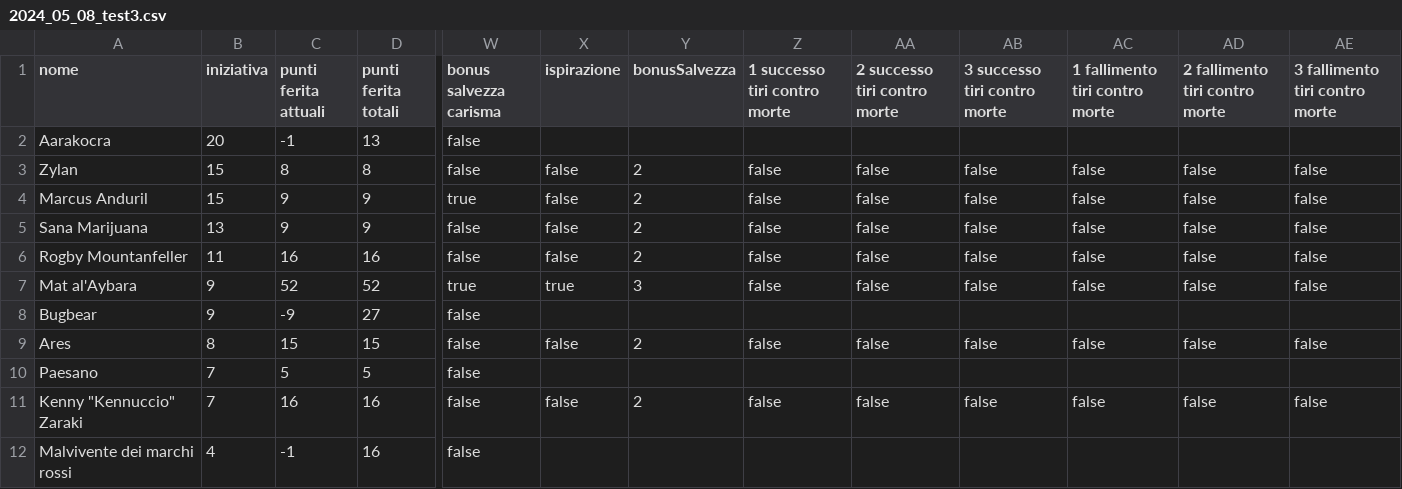
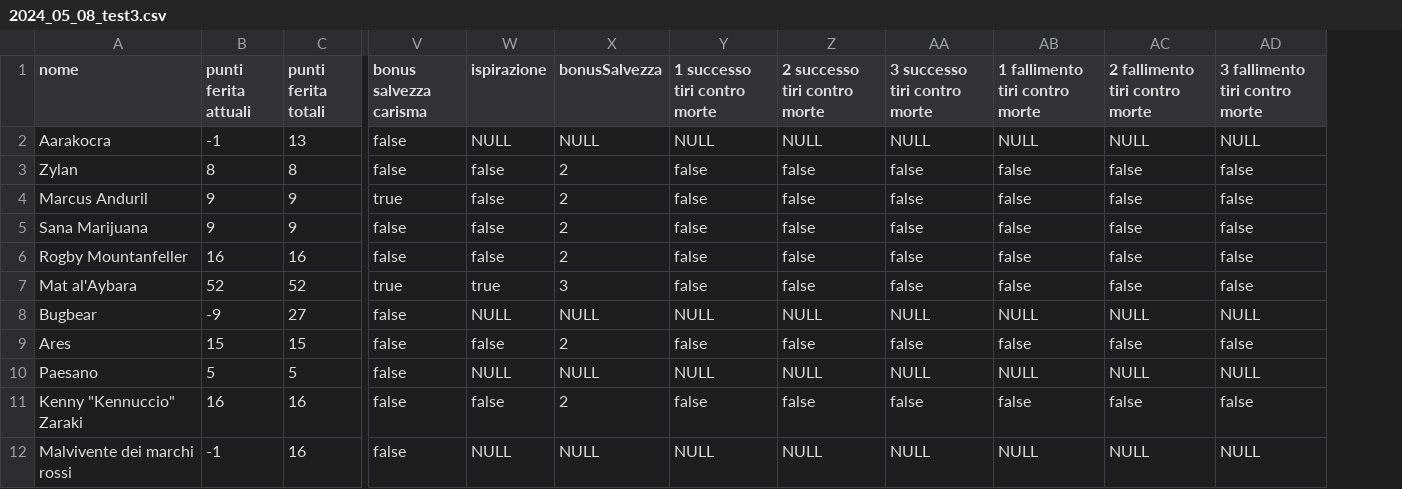
Before and after one commit to RickyMandich/dnd, a CSV file: csv/file_dati/TestCapolavoro/2024_05_08_test3.csv, drawn as a sheet; only a part is shown, gaps mark what is left out; removed rows and columns are numbered as before the commit, all else as after; the diff names each change by its address in the sheet, - before the commit and + after, or states it on an @@ line.

```diff
--- a/csv/file_dati/TestCapolavoro/2024_05_08_test3.csv
+++ b/csv/file_dati/TestCapolavoro/2024_05_08_test3.csv
-column B (iniziativa), rows 2-12: 20 | 15 | 15 | 13 | 11 | 9 | 9 | 8 | 7 | 7 | 4
-W2 (ispirazione): (empty)
+W2 (ispirazione): NULL
-X2 (bonusSalvezza): (empty)
+X2 (bonusSalvezza): NULL
-Y2 (1 successo tiri contro morte): (empty)
+Y2 (1 successo tiri contro morte): NULL
-Z2 (2 successo tiri contro morte): (empty)
+Z2 (2 successo tiri contro morte): NULL
-AA2 (3 successo tiri contro morte): (empty)
+AA2 (3 successo tiri contro morte): NULL
-AB2 (1 fallimento tiri contro morte): (empty)
+AB2 (1 fallimento tiri contro morte): NULL
-AC2 (2 fallimento tiri contro morte): (empty)
+AC2 (2 fallimento tiri contro morte): NULL
-AD2 (3 fallimento tiri contro morte): (empty)
+AD2 (3 fallimento tiri contro morte): NULL
-W8 (ispirazione): (empty)
+W8 (ispirazione): NULL
-X8 (bonusSalvezza): (empty)
+X8 (bonusSalvezza): NULL
-Y8 (1 successo tiri contro morte): (empty)
+Y8 (1 successo tiri contro morte): NULL
-Z8 (2 successo tiri contro morte): (empty)
+Z8 (2 successo tiri contro morte): NULL
-AA8 (3 successo tiri contro morte): (empty)
+AA8 (3 successo tiri contro morte): NULL
-AB8 (1 fallimento tiri contro morte): (empty)
+AB8 (1 fallimento tiri contro morte): NULL
-AC8 (2 fallimento tiri contro morte): (empty)
+AC8 (2 fallimento tiri contro morte): NULL
-AD8 (3 fallimento tiri contro morte): (empty)
+AD8 (3 fallimento tiri contro morte): NULL
-W10 (ispirazione): (empty)
+W10 (ispirazione): NULL
-X10 (bonusSalvezza): (empty)
+X10 (bonusSalvezza): NULL
-Y10 (1 successo tiri contro morte): (empty)
+Y10 (1 successo tiri contro morte): NULL
-Z10 (2 successo tiri contro morte): (empty)
+Z10 (2 successo tiri contro morte): NULL
-AA10 (3 successo tiri contro morte): (empty)
+AA10 (3 successo tiri contro morte): NULL
-AB10 (1 fallimento tiri contro morte): (empty)
+AB10 (1 fallimento tiri contro morte): NULL
-AC10 (2 fallimento tiri contro morte): (empty)
+AC10 (2 fallimento tiri contro morte): NULL
-AD10 (3 fallimento tiri contro morte): (empty)
+AD10 (3 fallimento tiri contro morte): NULL
-W12 (ispirazione): (empty)
+W12 (ispirazione): NULL
-X12 (bonusSalvezza): (empty)
+X12 (bonusSalvezza): NULL
-Y12 (1 successo tiri contro morte): (empty)
+Y12 (1 successo tiri contro morte): NULL
-Z12 (2 successo tiri contro morte): (empty)
+Z12 (2 successo tiri contro morte): NULL
-AA12 (3 successo tiri contro morte): (empty)
+AA12 (3 successo tiri contro morte): NULL
-AB12 (1 fallimento tiri contro morte): (empty)
+AB12 (1 fallimento tiri contro morte): NULL
-AC12 (2 fallimento tiri contro morte): (empty)
+AC12 (2 fallimento tiri contro morte): NULL
-AD12 (3 fallimento tiri contro morte): (empty)
+AD12 (3 fallimento tiri contro morte): NULL
```
Also changed, not shown: csv/file_dati/2024_04_11_Personaggi.csv, csv/file_dati/2024_04_26_Personaggi.csv, 14 other files.
